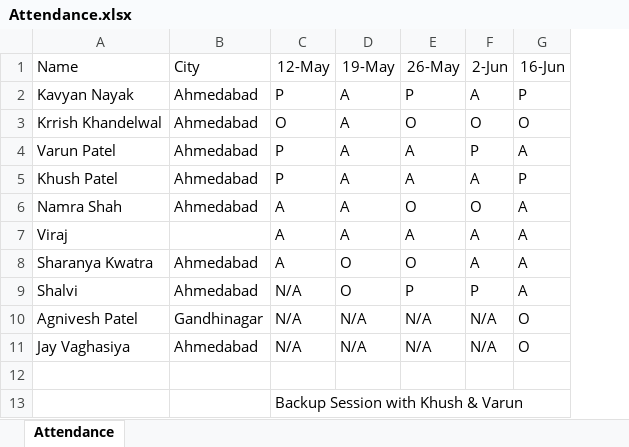
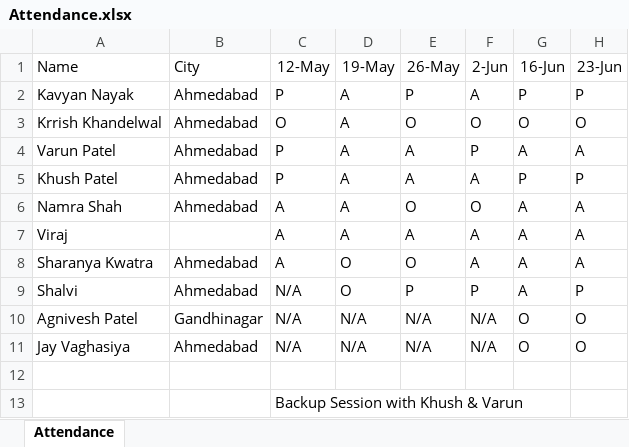
Before and after one commit to alakhpandya/24_DS_CLUB_BATCH1_AHM, an Excel workbook: Attendance.xlsx, sheet Attendance, drawn as a sheet; values as stored, in another font and other column widths than the file's, no borders; the diff names each change by its address in the sheet, - before the commit and + after, or states it on an @@ line.

Commit message:
Update Attendance.xlsx

```diff
--- a/Attendance.xlsx (sheet Attendance)
+++ b/Attendance.xlsx (sheet Attendance)
+column H (23-Jun), rows 2-11: P | O | A | P | A | A | A | P | O | O
```
